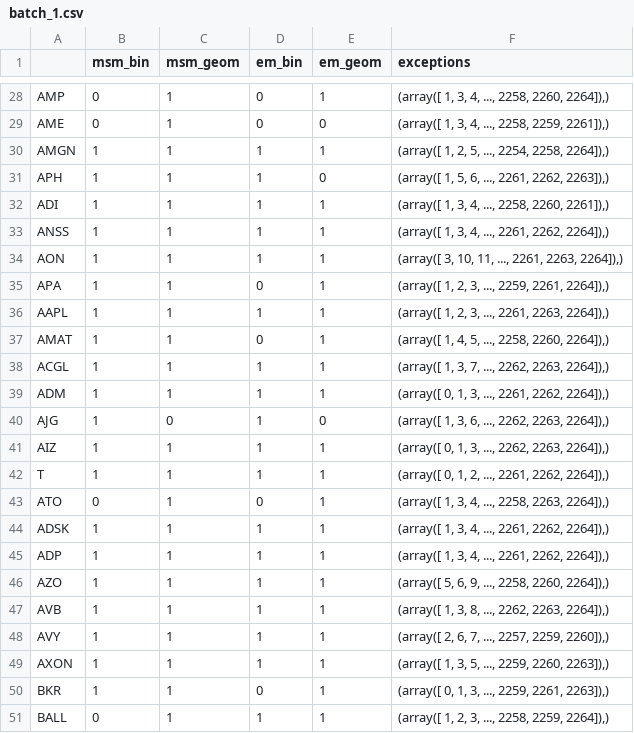
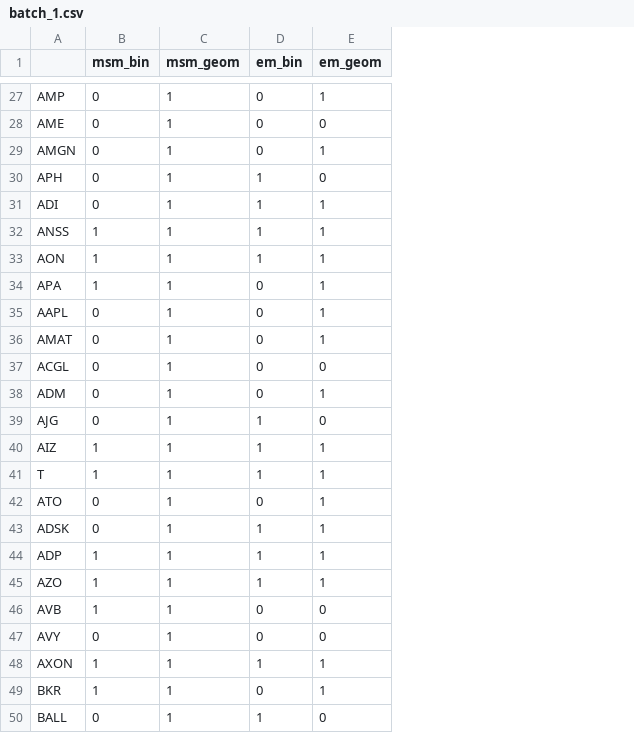
Before and after one commit to MrDelrus/Markov-Switching-Model, a CSV file: ipynbs/backtesting/batch_1.csv, drawn as a sheet; only a part is shown, gaps mark what is left out; removed rows and columns are numbered as before the commit, all else as after; the diff covers the shown part only; the diff names each change by its address in the sheet, - before the commit and + after, or states it on an @@ line.

```diff
--- a/ipynbs/backtesting/batch_1.csv
+++ b/ipynbs/backtesting/batch_1.csv
-column F (exceptions), rows 28-51: (array([ 1, 3, 4, ..., 2258, 2260, 2264]),) | (array([ 1, 3, 4, ..., 2258, 2259, 2261]),) | (array([ 1, 2, 5, ..., 2254, 2258, 2264]),) | (array([ 1, 5, 6, ..., 2261, 2262, 2263]),) | (array([ 1, 3, 4, ..., 2258, 2260, 2261]),) | (array([ 1, 3, 4, ..., 2261, 2262, 2264]),) | (array([ 3, 10, 11, ..., 2261, 2263, 2264]),) | (array([ 1, 2, 3, ..., 2259, 2261, 2264]),) | (array([ 1, 2, 3, ..., 2261, 2263, 2264]),) | (array([ 1, 4, 5, ..., 2258, 2260, 2264]),) | (array([ 1, 3, 7, ..., 2262, 2263, 2264]),) | (array([ 0, 1, 3, ..., 2261, 2262, 2264]),) | (array([ 1, 3, 6, ..., 2262, 2263, 2264]),) | (array([ 0, 1, 3, ..., 2262, 2263, 2264]),) | (array([ 0, 1, 2, ..., 2261, 2262, 2264]),) | (array([ 1, 3, 4, ..., 2258, 2263, 2264]),) | (array([ 1, 3, 4, ..., 2261, 2262, 2264]),) | (array([ 1, 3, 4, ..., 2261, 2262, 2264]),) | (array([ 5, 6, 9, ..., 2258, 2260, 2264]),) | (array([ 1, 3, 8, ..., 2262, 2263, 2264]),) | (array([ 2, 6, 7, ..., 2257, 2259, 2260]),) | (array([ 1, 3, 5, ..., 2259, 2260, 2263]),) | (array([ 0, 1, 3, ..., 2259, 2261, 2263]),) | (array([ 1, 2, 3, ..., 2258, 2259, 2264]),)
-B29:B31 (msm_bin): 1
+B29:B31 (msm_bin): 0
-D29 (em_bin): 1
+D29 (em_bin): 0
-B35:B39 (msm_bin): 1
+B35:B39 (msm_bin): 0
-D35 (em_bin): 1
+D35 (em_bin): 0
-D37:D38 (em_bin): 1
+D37:D38 (em_bin): 0
-E37 (em_geom): 1
+E37 (em_geom): 0
-C39 (msm_geom): 0
+C39 (msm_geom): 1
-B43 (msm_bin): 1
+B43 (msm_bin): 0
-D46:D47 (em_bin): 1
+D46:D47 (em_bin): 0
-E46:E47 (em_geom): 1
+E46:E47 (em_geom): 0
-B47 (msm_bin): 1
+B47 (msm_bin): 0
-E50 (em_geom): 1
+E50 (em_geom): 0
```
Also changed, not shown: 1 removed row and 22 edited cells elsewhere in this file, ipynbs/backtesting/batch_2.csv, ipynbs/backtesting/batch_5.csv, 7 other files.
